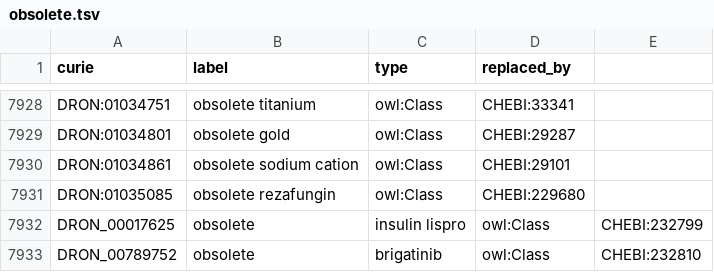
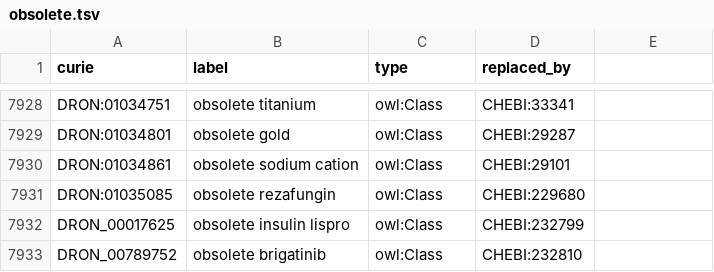
Before and after one commit to mcwdsi/dron, a TSV file: src/templates/obsolete.tsv, drawn as a sheet; only a part is shown, gaps mark what is left out.

Commit message:
Update obsolete.tsv
adjusted mistaken tab within "label" column of two new obsoleted terms to a single space

```diff
--- a/src/templates/obsolete.tsv
+++ b/src/templates/obsolete.tsv
@@ -7931,3 +7931,3 @@ DRON:01034861	obsolete sodium cation	owl:Class	CHEBI:29101
 DRON:01035085	obsolete rezafungin	owl:Class	CHEBI:229680
-DRON_00017625	obsolete	insulin lispro	owl:Class	CHEBI:232799
-DRON_00789752	obsolete	brigatinib	owl:Class	CHEBI:232810
+DRON_00017625	obsolete insulin lispro	owl:Class	CHEBI:232799
+DRON_00789752	obsolete brigatinib	owl:Class	CHEBI:232810
```
